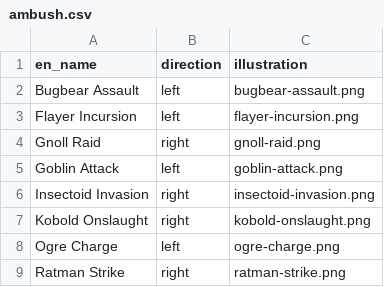
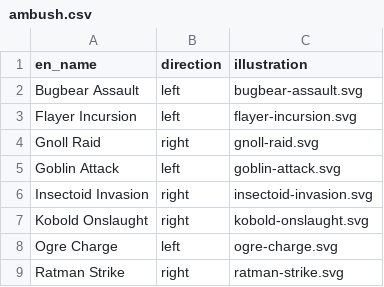
Before and after one commit to rgaiacs/cartographers-shiny, a CSV file: data/ambush.csv, drawn as a sheet.

```diff
--- a/data/ambush.csv
+++ b/data/ambush.csv
@@ -1,9 +1,9 @@
 en_name,direction,illustration
-Bugbear Assault,left,bugbear-assault.png
-Flayer Incursion,left,flayer-incursion.png
-Gnoll Raid,right,gnoll-raid.png
-Goblin Attack,left,goblin-attack.png
-Insectoid Invasion,right,insectoid-invasion.png
-Kobold Onslaught,right,kobold-onslaught.png
-Ogre Charge,left,ogre-charge.png
-Ratman Strike,right,ratman-strike.png
+Bugbear Assault,left,bugbear-assault.svg
+Flayer Incursion,left,flayer-incursion.svg
+Gnoll Raid,right,gnoll-raid.svg
+Goblin Attack,left,goblin-attack.svg
+Insectoid Invasion,right,insectoid-invasion.svg
+Kobold Onslaught,right,kobold-onslaught.svg
+Ogre Charge,left,ogre-charge.svg
+Ratman Strike,right,ratman-strike.svg
```
Also changed, not shown: data/explore.csv, data/scoring.csv, 21 other files.
